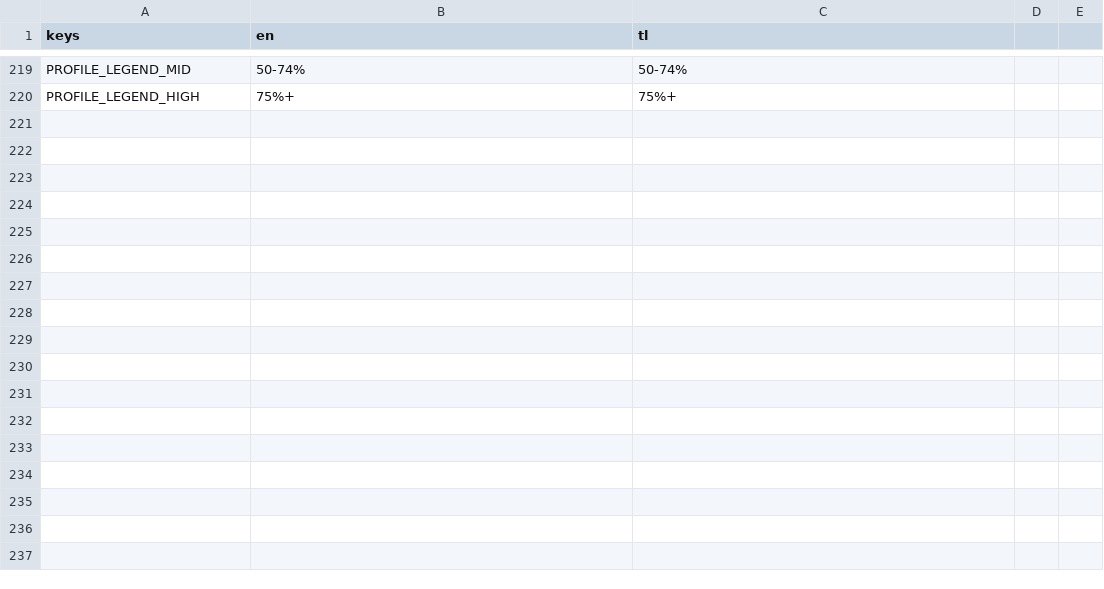
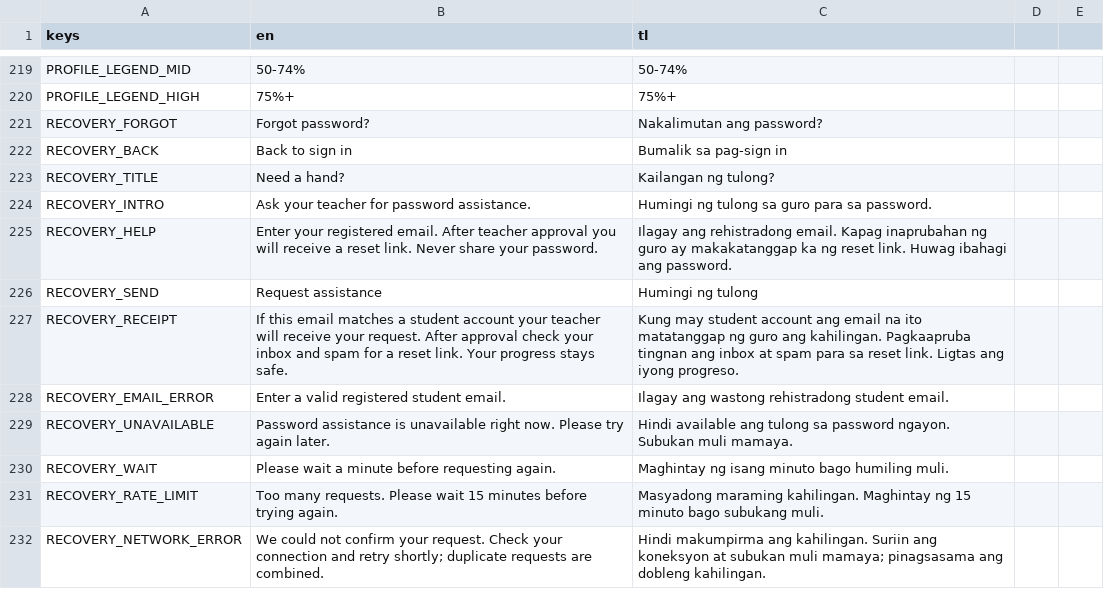
Before and after one commit to Tantalost/LevelBluer, a CSV file: frontend/content/ui_strings.csv, drawn as a sheet; only a part is shown, gaps mark what is left out.

Commit message:
mobile password reset

```diff
--- a/frontend/content/ui_strings.csv
+++ b/frontend/content/ui_strings.csv
@@ -220 +220,13 @@ PROFILE_LEGEND_MID,50-74%,50-74%
 PROFILE_LEGEND_HIGH,75%+,75%+
+RECOVERY_FORGOT,Forgot password?,Nakalimutan ang password?
+RECOVERY_BACK,Back to sign in,Bumalik sa pag-sign in
+RECOVERY_TITLE,Need a hand?,Kailangan ng tulong?
+RECOVERY_INTRO,Ask your teacher for password assistance.,Humingi ng tulong sa guro para sa password.
+RECOVERY_HELP,Enter your registered email. After teacher approval you will receive a reset link. Never share your password.,Ilagay ang rehistradong email. Kapag inaprubahan ng guro ay makakatanggap ka ng reset link. Huwag ibahagi ang password.
+RECOVERY_SEND,Request assistance,Humingi ng tulong
+RECOVERY_RECEIPT,If this email matches a student account your teacher will receive your request. After approval check your inbox and spam for a reset link. Your progress stays safe.,Kung may student account ang email na ito matatanggap ng guro ang kahilingan. Pagkaapruba tingnan ang inbox at spam para sa reset link. Ligtas ang iyong progreso.
+RECOVERY_EMAIL_ERROR,Enter a valid registered student email.,Ilagay ang wastong rehistradong student email.
+RECOVERY_UNAVAILABLE,Password assistance is unavailable right now. Please try again later.,Hindi available ang tulong sa password ngayon. Subukan muli mamaya.
+RECOVERY_WAIT,Please wait a minute before requesting again.,Maghintay ng isang minuto bago humiling muli.
+RECOVERY_RATE_LIMIT,Too many requests. Please wait 15 minutes before trying again.,Masyadong maraming kahilingan. Maghintay ng 15 minuto bago subukang muli.
+RECOVERY_NETWORK_ERROR,We could not confirm your request. Check your connection and retry shortly; duplicate requests are combined.,Hindi makumpirma ang kahilingan. Suriin ang koneksyon at subukan muli mamaya; pinagsasama ang dobleng kahilingan.
```
Also changed, not shown: 10 other files.
